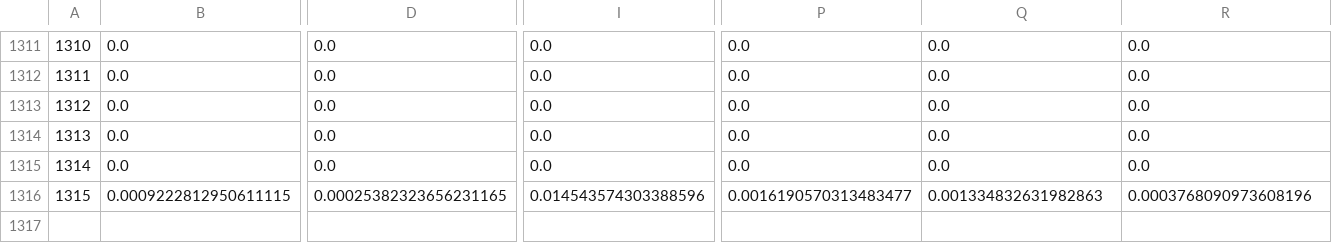
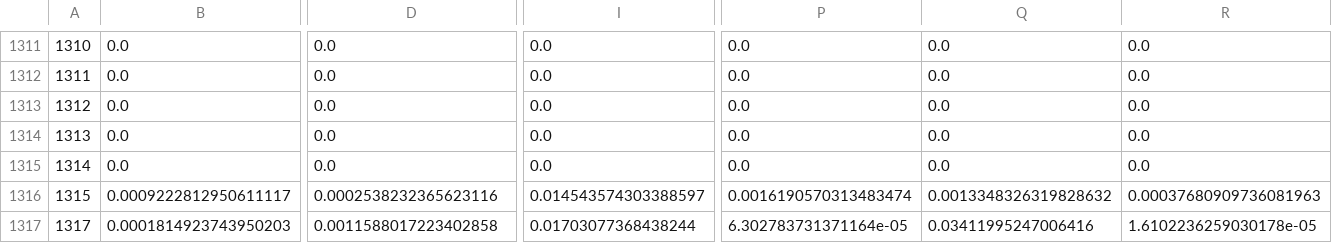
Before and after one commit to Rosyuku/DeepLotoBot, a CSV file: data/predict_bonus.csv, drawn as a sheet; only a part is shown, gaps mark what is left out; rows hold the shown columns only; the diff covers the shown part only; the diff names each change by its address in the sheet, - before the commit and + after, or states it on an @@ line.

```diff
--- a/data/predict_bonus.csv
+++ b/data/predict_bonus.csv
-B1316: 0.0009222812950611115
+B1316: 0.0009222812950611117
-D1316: 0.00025382323656231165
+D1316: 0.0002538232365623116
-I1316: 0.014543574303388596
+I1316: 0.014543574303388597
-P1316: 0.0016190570313483477
+P1316: 0.0016190570313483474
-Q1316: 0.001334832631982863
+Q1316: 0.0013348326319828632
-R1316: 0.0003768090973608196
+R1316: 0.00037680909736081963
+row 1317: 1317 | 0.0001814923743950203 | 0.0011588017223402858 | 0.01703077368438244 | 6.302783731371164e-05 | 0.03411995247006416 | 1.6102236259030178e-05
```
Also changed, not shown: 5 edited cells elsewhere in this file, data/predict_normal.csv, 3 other files.
